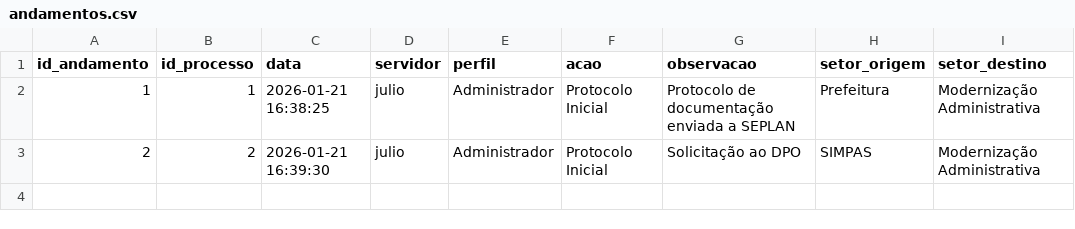
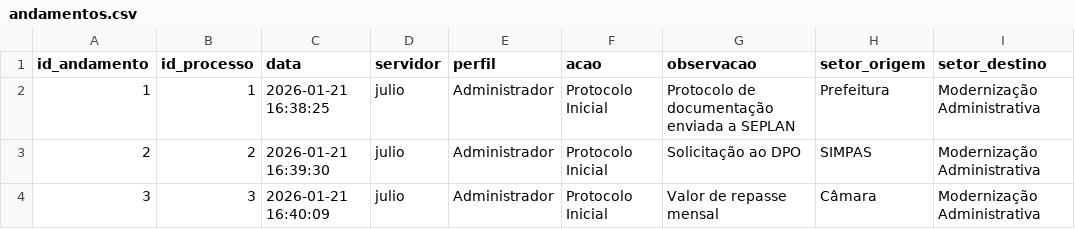
Before and after one commit to planejamentobarbacena-web/Protocolo-Interno-SEPLAN, a CSV file: data/andamentos.csv, drawn as a sheet; the diff names each change by its address in the sheet, - before the commit and + after, or states it on an @@ line.

Commit message:
Andamento inicial do processo 003/2026

```diff
--- a/data/andamentos.csv
+++ b/data/andamentos.csv
+row 4: 3 | 3 | 2026-01-21 16:40:09 | julio | Administrador | Protocolo Inicial | Valor de repasse mensal | Câmara | Modernização Administrativa
```
